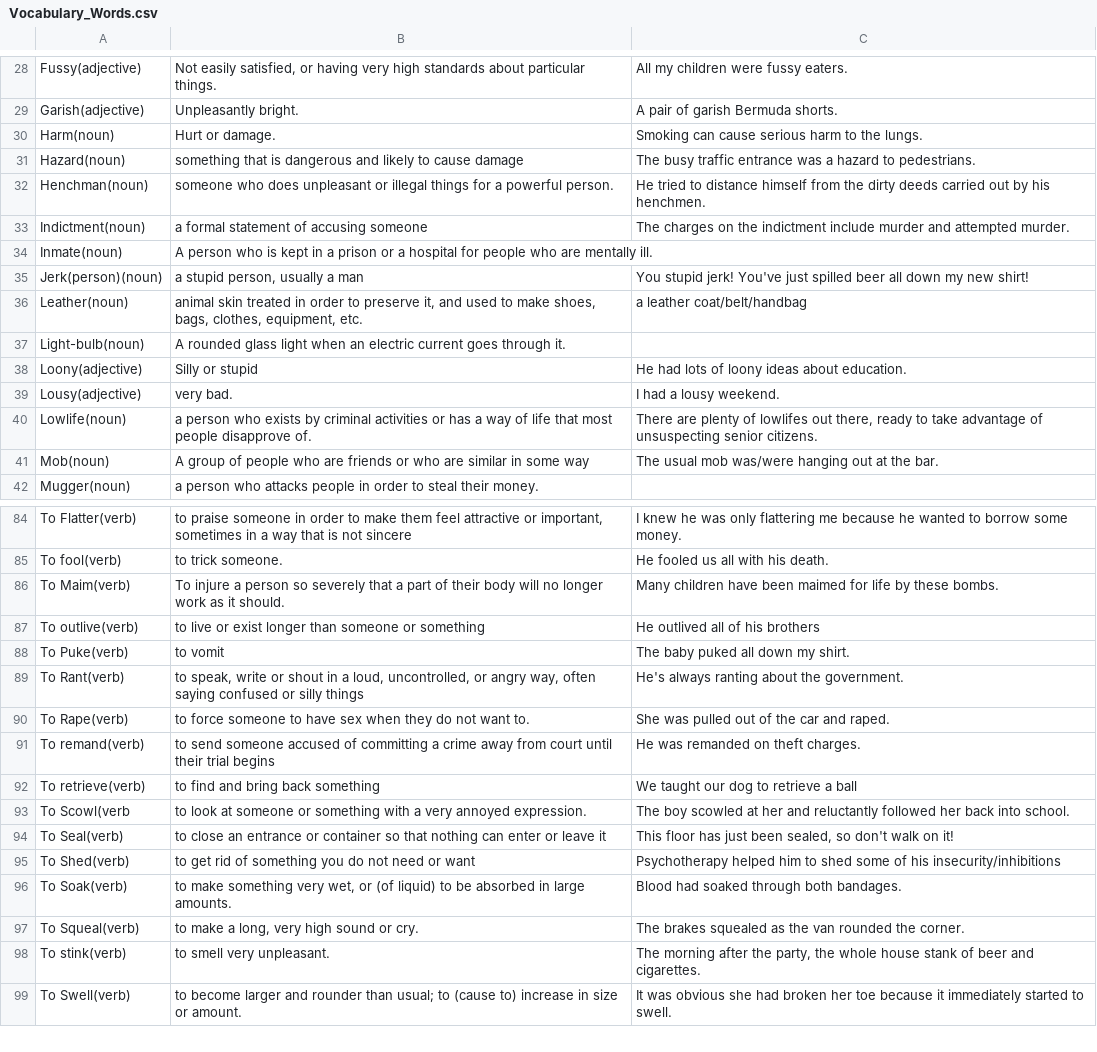
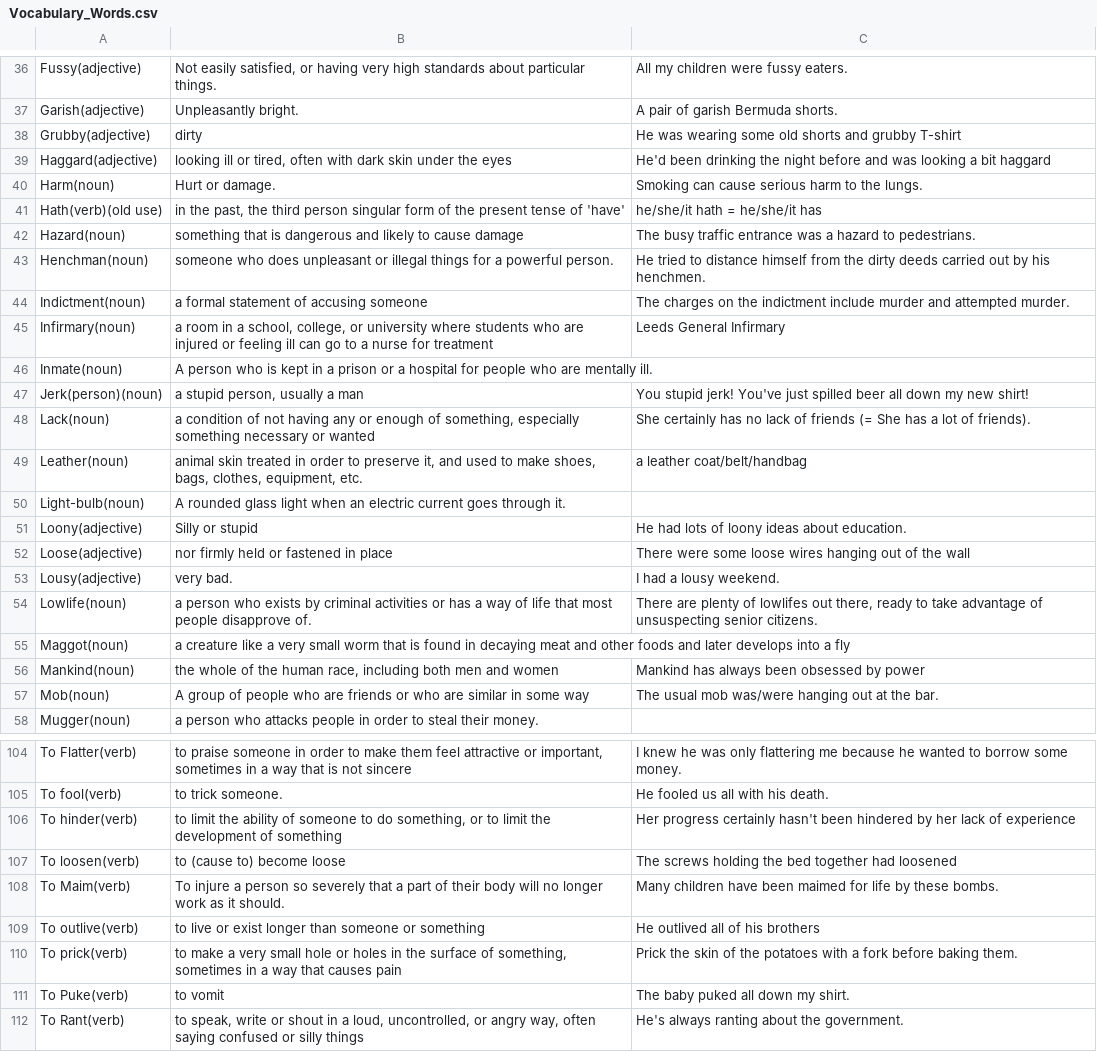
Before and after one commit to jeisonarenales/anki, a CSV file: English/Vocabulary_Words.csv, drawn as a sheet; only a part is shown, gaps mark what is left out; the shorter side is filled out with more unchanged rows; the diff covers the shown part only; the diff names each change by its address in the sheet, - before the commit and + after, or states it on an @@ line.

Commit message:
Adding new vocabulary words

```diff
--- a/English/Vocabulary_Words.csv
+++ b/English/Vocabulary_Words.csv
+row 38: Grubby(adjective) | dirty | He was wearing some old shorts and grubby T-shirt
+row 39: Haggard(adjective) | looking ill or tired, often with dark skin under the eyes | He'd been drinking the night before and was looking a bit haggard
+row 41: Hath(verb)(old use) | in the past, the third person singular form of the present tense of 'have' | he/she/it hath = he/she/it has
+row 45: Infirmary(noun) | a room in a school, college, or university where students who are injured or feeling ill can go to a nurse for treatment | Leeds General Infirmary
+row 48: Lack(noun) | a condition of not having any or enough of something, especially something necessary or wanted | She certainly has no lack of friends (= She has a lot of friends).
+row 52: Loose(adjective) | nor firmly held or fastened in place | There were some loose wires hanging out of the wall
+row 55: Maggot(noun) | a creature like a very small worm that is found in decaying meat and other foods and later develops into a fly
+row 56: Mankind(noun) | the whole of the human race, including both men and women | Mankind has always been obsessed by power
+row 106: To hinder(verb) | to limit the ability of someone to do something, or to limit the development of something | Her progress certainly hasn't been hindered by her lack of experience
+row 107: To loosen(verb) | to (cause to) become loose | The screws holding the bed together had loosened
+row 110: To prick(verb) | to make a very small hole or holes in the surface of something, sometimes in a way that causes pain | Prick the skin of the potatoes with a fork before baking them.
```
Also changed, not shown: 16 added rows elsewhere in this file, English/Vocabulary_Phrases.csv.
